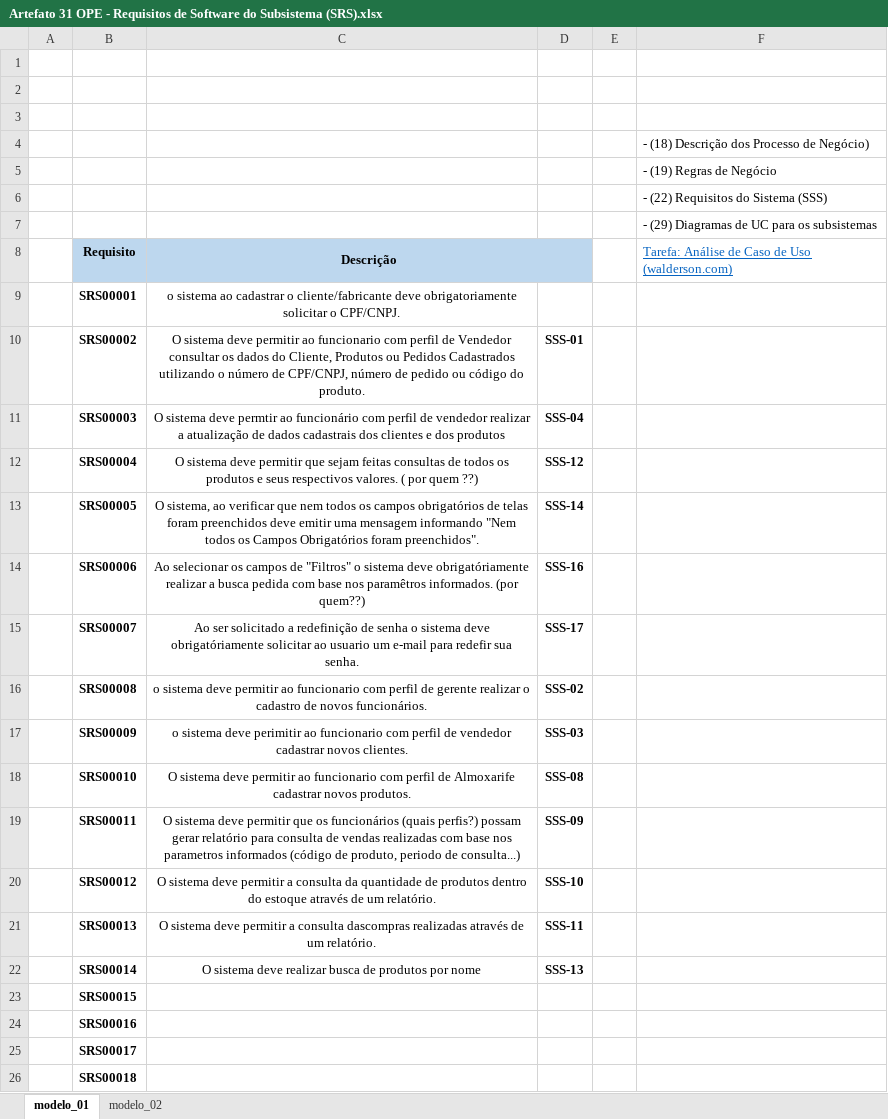
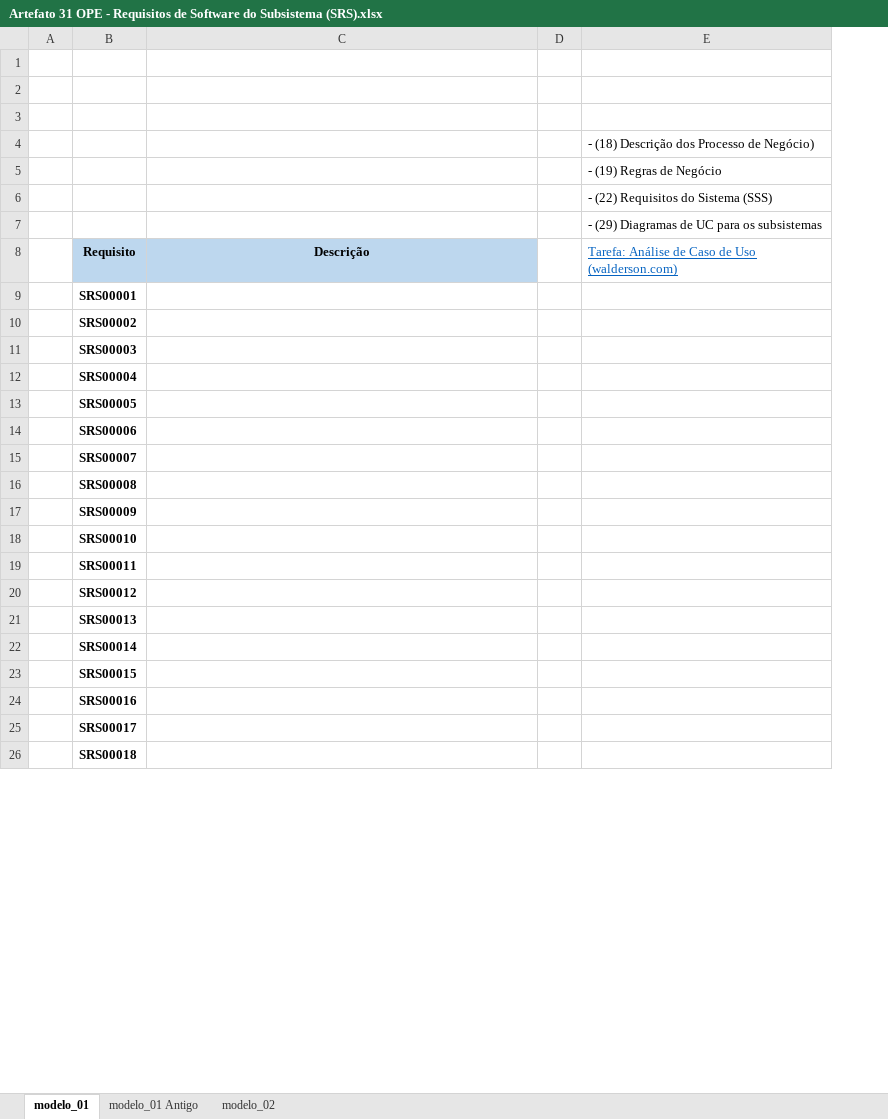
Before and after one commit to Systematicos/Silpan-AMS, an Excel workbook: Artefato 31 OPE - Requisitos de Software do Subsistema (SRS).xlsx, sheet modelo_01, drawn as a sheet; only a part is shown; values as stored, in another font and other column widths than the file's, no borders; the diff names each change by its address in the sheet, - before the commit and + after, or states it on an @@ line.

Commit message:
[ATUALIZAÇÃO] Art 1 - Escopo

```diff
--- a/Artefato 31 OPE - Requisitos de Software do Subsistema (SRS).xlsx (sheet modelo_01)
+++ b/Artefato 31 OPE - Requisitos de Software do Subsistema (SRS).xlsx (sheet modelo_01)
+sheet tab: modelo_01 Antigo
-column D, rows 10-22: SSS-01 | SSS-04 | SSS-12 | SSS-14 | SSS-16 | SSS-17 | SSS-02 | SSS-03 | SSS-08 | SSS-09 | SSS-10 | SSS-11 | SSS-13
-C8:D8 merged
-C9 (Descrição): o sistema ao cadastrar o cliente/fabricante deve obrigatoriamente solicitar o CPF/CNPJ.
+C9 (Descrição): (empty)
-C10 (Descrição): O sistema deve permitir ao funcionario com perfil de Vendedor consultar os dados do Cliente, Produtos ou Pedidos Cadastrados utilizando o número de CPF/CNPJ, número de pedido ou código do produto.
+C10 (Descrição): (empty)
-C11 (Descrição): O sistema deve permtir ao funcionário com perfil de vendedor realizar a atualização de dados cadastrais dos clientes e dos produtos
+C11 (Descrição): (empty)
-C12 (Descrição): O sistema deve permitir que sejam feitas consultas de todos os produtos e seus respectivos valores. ( por quem ??)
+C12 (Descrição): (empty)
-C13 (Descrição): O sistema, ao verificar que nem todos os campos obrigatórios de telas foram preenchidos deve emitir uma mensagem informando "Nem todos os Campos Obrigatórios foram preenchidos".
+C13 (Descrição): (empty)
-C14 (Descrição): Ao selecionar os campos de "Filtros" o sistema deve obrigatóriamente realizar a busca pedida com base nos paramêtros informados. (por quem??)
+C14 (Descrição): (empty)
-C15 (Descrição): Ao ser solicitado a redefinição de senha o sistema deve obrigatóriamente solicitar ao usuario um e-mail para redefir sua senha.
+C15 (Descrição): (empty)
-C16 (Descrição): o sistema deve permitir ao funcionario com perfil de gerente realizar o cadastro de novos funcionários.
+C16 (Descrição): (empty)
-C17 (Descrição): o sistema deve perimitir ao funcionario com perfil de vendedor cadastrar novos clientes.
+C17 (Descrição): (empty)
-C18 (Descrição): O sistema deve permitir ao funcionario com perfil de Almoxarife cadastrar novos produtos.
+C18 (Descrição): (empty)
-C19 (Descrição): O sistema deve permitir que os funcionários (quais perfis?) possam gerar relatório para consulta de vendas realizadas com base nos parametros informados (código de produto, periodo de consulta...)
+C19 (Descrição): (empty)
-C20 (Descrição): O sistema deve permitir a consulta da quantidade de produtos dentro do estoque através de um relatório.
+C20 (Descrição): (empty)
-C21 (Descrição): O sistema deve permitir a consulta dascompras realizadas através de um relatório.
+C21 (Descrição): (empty)
-C22 (Descrição): O sistema deve realizar busca de produtos por nome
+C22 (Descrição): (empty)
```
